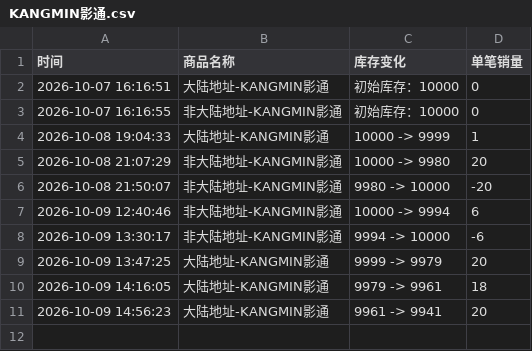
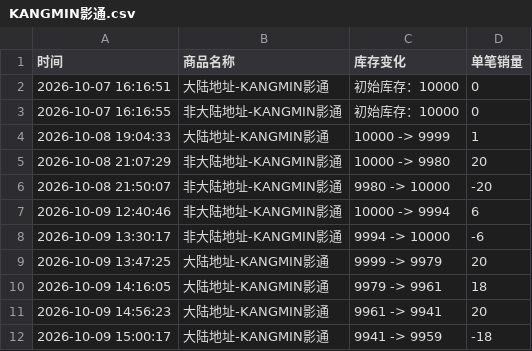
Before and after one commit to Juineii/verivery_imini1009, a CSV file: KANGMIN影通.csv, drawn as a sheet; the diff names each change by its address in the sheet, - before the commit and + after, or states it on an @@ line.

Commit message:
自动更新数据 2026-10-09 15:00:40

```diff
--- a/KANGMIN影通.csv
+++ b/KANGMIN影通.csv
+row 12: 2026-10-09 15:00:17 | 大陆地址-KANGMIN影通 | 9941 -> 9959 | -18
```
